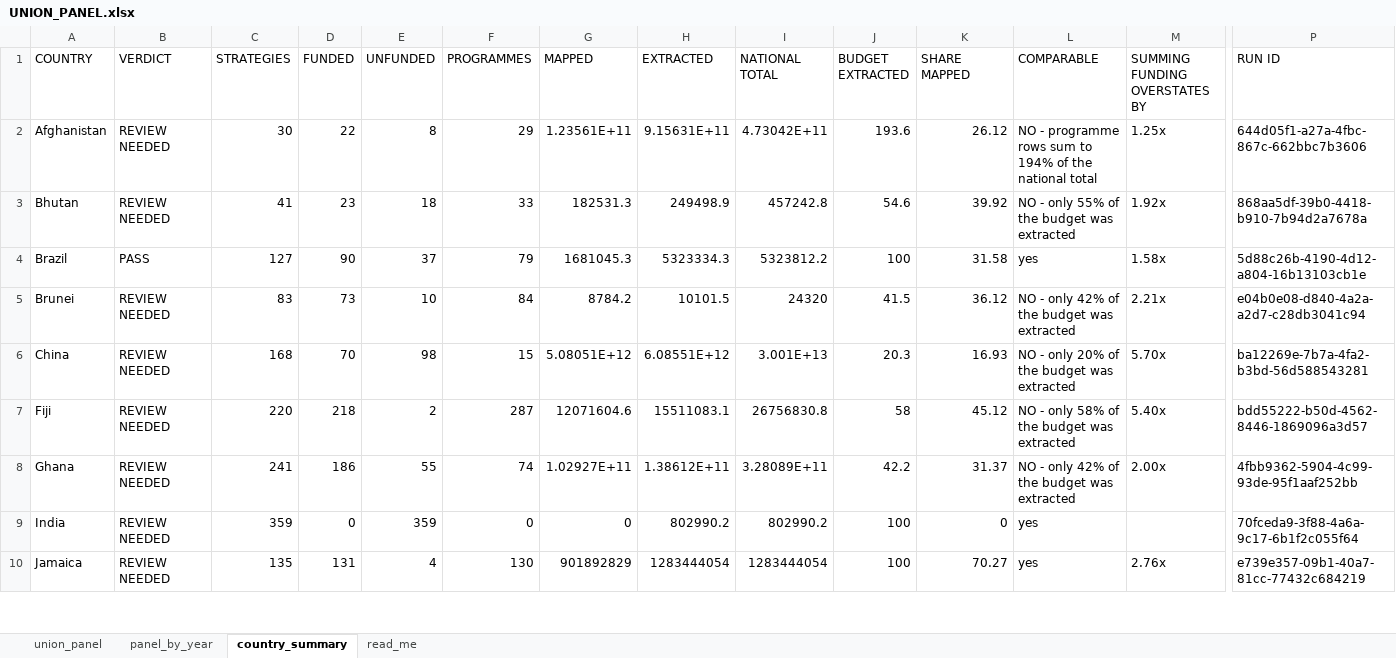
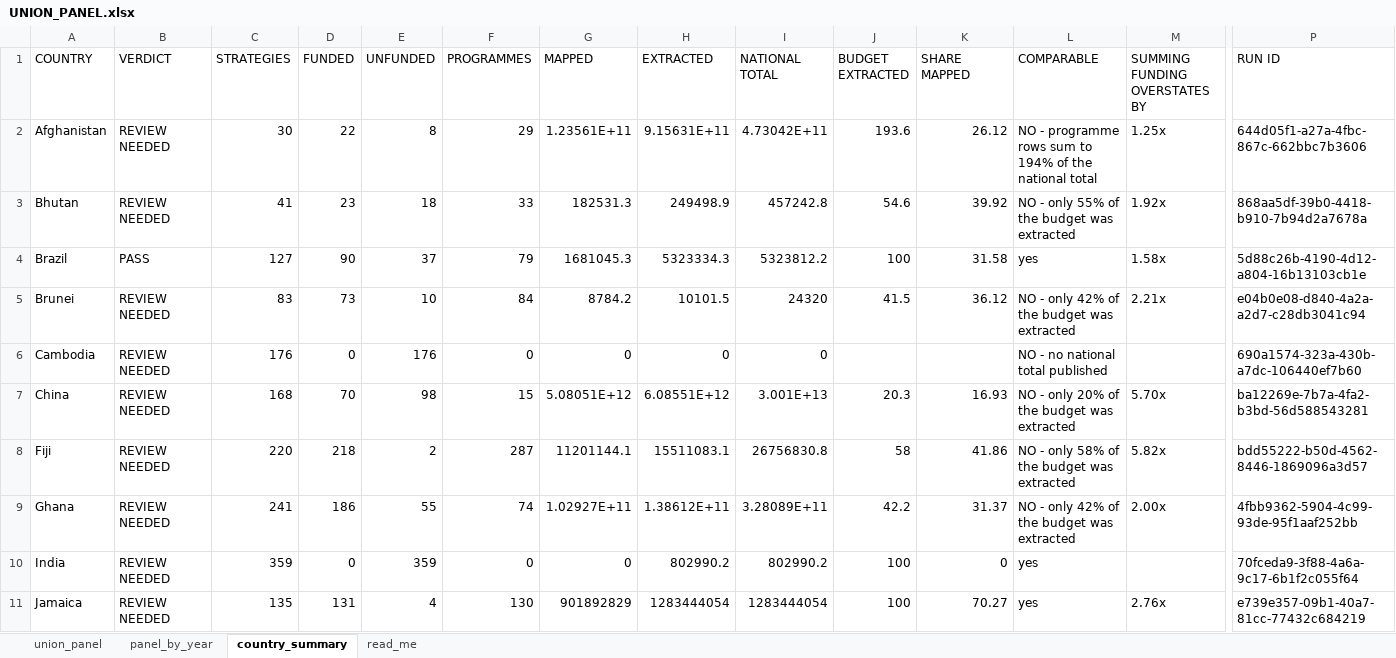
Before and after one commit to SebPasha/PVII_AI_Unveils_Tomorrow_Dashboard, an Excel workbook: UNION_PANEL.xlsx, sheet country_summary, drawn as a sheet; only a part is shown, gaps mark what is left out; values as stored, in another font and other column widths than the file's, no borders; addresses are those after the commit; rows hold the shown columns only; the diff covers the shown part only; the diff names each change by its address in the sheet, - before the commit and + after, or states it on an @@ line.

Commit message:
Coverage map bounded at both ends, and Cambodia reaches the page
The year headers were rotated twice and read bottom to top, which at a glance
is upside down. vertical-rl already stands them up.

The grid ran 2003 to 2036 because it took its bounds from whatever any plan
cycle reached. Neither end could hold a gap anyone is accountable for: a cycle
that began in 2005 put twenty-one columns on a row for a period nobody asks
about, and scoring FY2030 against a plan running to 2036 marks us down for a
budget the country has not written. It is now floored at 2010 and scored to
the last complete year, FY2025, because on 26 August most countries have not
published FY2026. A year already delivered is still drawn wherever it falls,
so Bhutan's FY2027 and Malaysia's FY2026 show; they are just not counted.

263 in-scope cells, 13% done.

Cambodia publishes: six national plans, no budget document, 176 strategies and
no money against any of them. Getting there meant the same guard in five
places, each written for a country whose extraction failed and each wrong for
a country that has no budget document by design.

Two things the map surfaced. Palau's budget folder carries
budget_2030_Pathway-to-2030.pdf, a vision document with a budget_ prefix, and
it was painting an amber FY2030; a held year beyond the current one is no
longer drawn. Brazil's exclusion register named _despesa.zip where the mirror
holds _despesa_dados.zip, so two entries excluded nothing and the documents
read as silently dropped while patches --check reported zero stale.

```diff
--- a/UNION_PANEL.xlsx (sheet country_summary)
+++ b/UNION_PANEL.xlsx (sheet country_summary)
+row 6: Cambodia | REVIEW NEEDED | 176 | 0 | 176 | 0 | 0 | 0 | 0 |  |  | NO - no national total published |  | 690a1574-323a-430b-a7dc-106440ef7b60
-G8 (MAPPED): 12071604.6
+G8 (MAPPED): 11201144.1
-K8 (SHARE MAPPED): 45.12
+K8 (SHARE MAPPED): 41.86
-M8 (SUMMING FUNDING OVERSTATES BY): 5.40x
+M8 (SUMMING FUNDING OVERSTATES BY): 5.82x
```
Also changed, not shown: 9 edited cells elsewhere in this sheet, sheet union_panel, sheet panel_by_year, DATA_ISSUES.xlsx, 4 other files.
